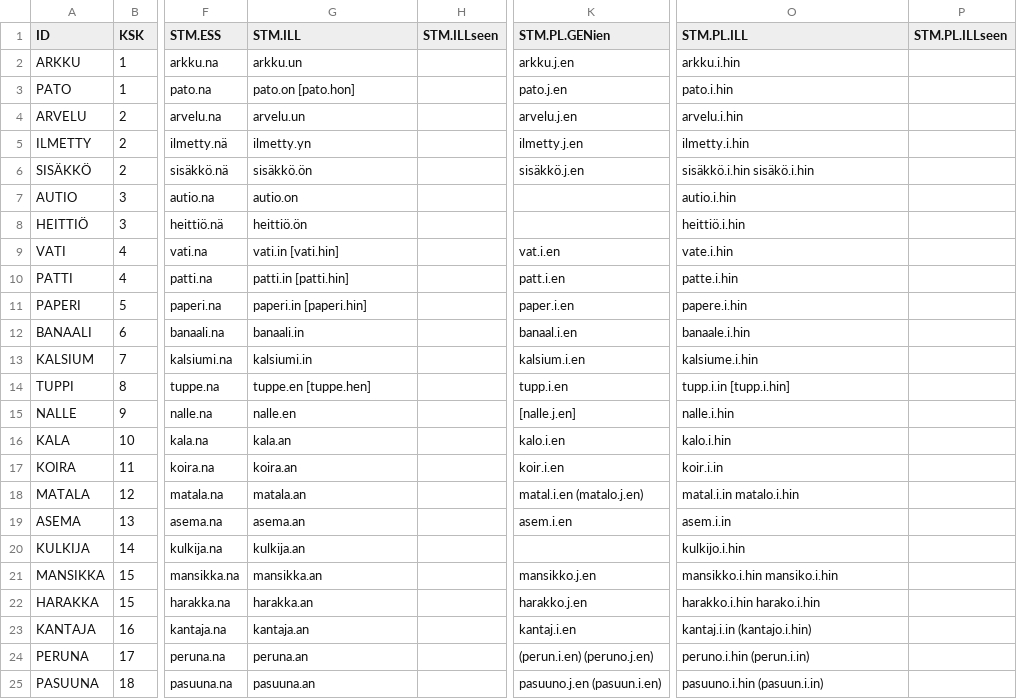
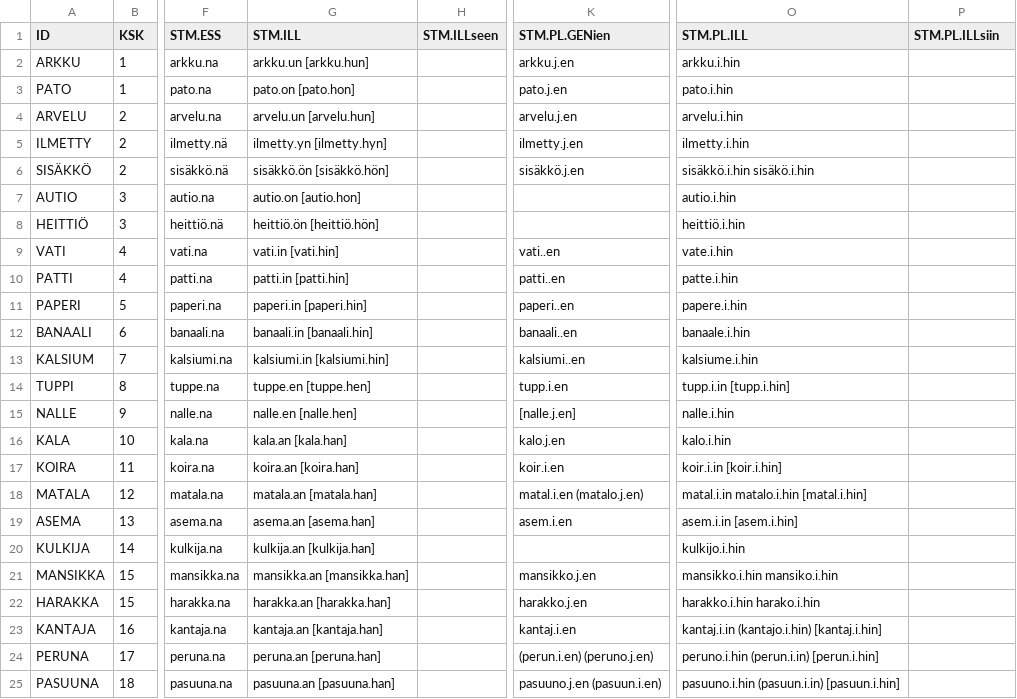
Before and after one commit to CSCfi/Kielipankki-ofitwol, a CSV file: ksk-paradigms.csv, drawn as a sheet; only a part is shown, gaps mark what is left out; the diff covers the shown part only; the diff names each change by its address in the sheet, - before the commit and + after, or states it on an @@ line.

```diff
--- a/ksk-paradigms.csv
+++ b/ksk-paradigms.csv
-P1: STM.PL.ILLseen
+P1: STM.PL.ILLsiin
-G2 (STM.ILL): arkku.un
+G2 (STM.ILL): arkku.un [arkku.hun]
-G4 (STM.ILL): arvelu.un
+G4 (STM.ILL): arvelu.un [arvelu.hun]
-G5 (STM.ILL): ilmetty.yn
+G5 (STM.ILL): ilmetty.yn [ilmetty.hyn]
-G6 (STM.ILL): sisäkkö.ön
+G6 (STM.ILL): sisäkkö.ön [sisäkkö.hön]
-G7 (STM.ILL): autio.on
+G7 (STM.ILL): autio.on [autio.hon]
-G8 (STM.ILL): heittiö.ön
+G8 (STM.ILL): heittiö.ön [heittiö.hön]
-K9 (STM.PL.GENien): vat.i.en
+K9 (STM.PL.GENien): vati..en
-K10 (STM.PL.GENien): patt.i.en
+K10 (STM.PL.GENien): patti..en
-K11 (STM.PL.GENien): paper.i.en
+K11 (STM.PL.GENien): paperi..en
-G12 (STM.ILL): banaali.in
+G12 (STM.ILL): banaali.in [banaali.hin]
-K12 (STM.PL.GENien): banaal.i.en
+K12 (STM.PL.GENien): banaali..en
-G13 (STM.ILL): kalsiumi.in
+G13 (STM.ILL): kalsiumi.in [kalsiumi.hin]
-K13 (STM.PL.GENien): kalsium.i.en
+K13 (STM.PL.GENien): kalsiumi..en
-G15 (STM.ILL): nalle.en
+G15 (STM.ILL): nalle.en [nalle.hen]
-G16 (STM.ILL): kala.an
+G16 (STM.ILL): kala.an [kala.han]
-K16 (STM.PL.GENien): kalo.i.en
+K16 (STM.PL.GENien): kalo.j.en
-G17 (STM.ILL): koira.an
+G17 (STM.ILL): koira.an [koira.han]
-O17 (STM.PL.ILL): koir.i.in
+O17 (STM.PL.ILL): koir.i.in [koir.i.hin]
-G18 (STM.ILL): matala.an
+G18 (STM.ILL): matala.an [matala.han]
-O18 (STM.PL.ILL): matal.i.in matalo.i.hin
+O18 (STM.PL.ILL): matal.i.in matalo.i.hin [matal.i.hin]
-G19 (STM.ILL): asema.an
+G19 (STM.ILL): asema.an [asema.han]
-O19 (STM.PL.ILL): asem.i.in
+O19 (STM.PL.ILL): asem.i.in [asem.i.hin]
-G20 (STM.ILL): kulkija.an
+G20 (STM.ILL): kulkija.an [kulkija.han]
-G21 (STM.ILL): mansikka.an
+G21 (STM.ILL): mansikka.an [mansikka.han]
-G22 (STM.ILL): harakka.an
+G22 (STM.ILL): harakka.an [harakka.han]
-G23 (STM.ILL): kantaja.an
+G23 (STM.ILL): kantaja.an [kantaja.han]
-O23 (STM.PL.ILL): kantaj.i.in (kantajo.i.hin)
+O23 (STM.PL.ILL): kantaj.i.in (kantajo.i.hin) [kantaj.i.hin]
-G24 (STM.ILL): peruna.an
+G24 (STM.ILL): peruna.an [peruna.han]
-O24 (STM.PL.ILL): peruno.i.hin (perun.i.in)
+O24 (STM.PL.ILL): peruno.i.hin (perun.i.in) [perun.i.hin]
-G25 (STM.ILL): pasuuna.an
+G25 (STM.ILL): pasuuna.an [pasuuna.han]
-O25 (STM.PL.ILL): pasuuno.i.hin (pasuun.i.in)
+O25 (STM.PL.ILL): pasuuno.i.hin (pasuun.i.in) [pasuun.i.hin]
```
Also changed, not shown: 1 added row and 85 edited cells elsewhere in this file, 6 other files.
